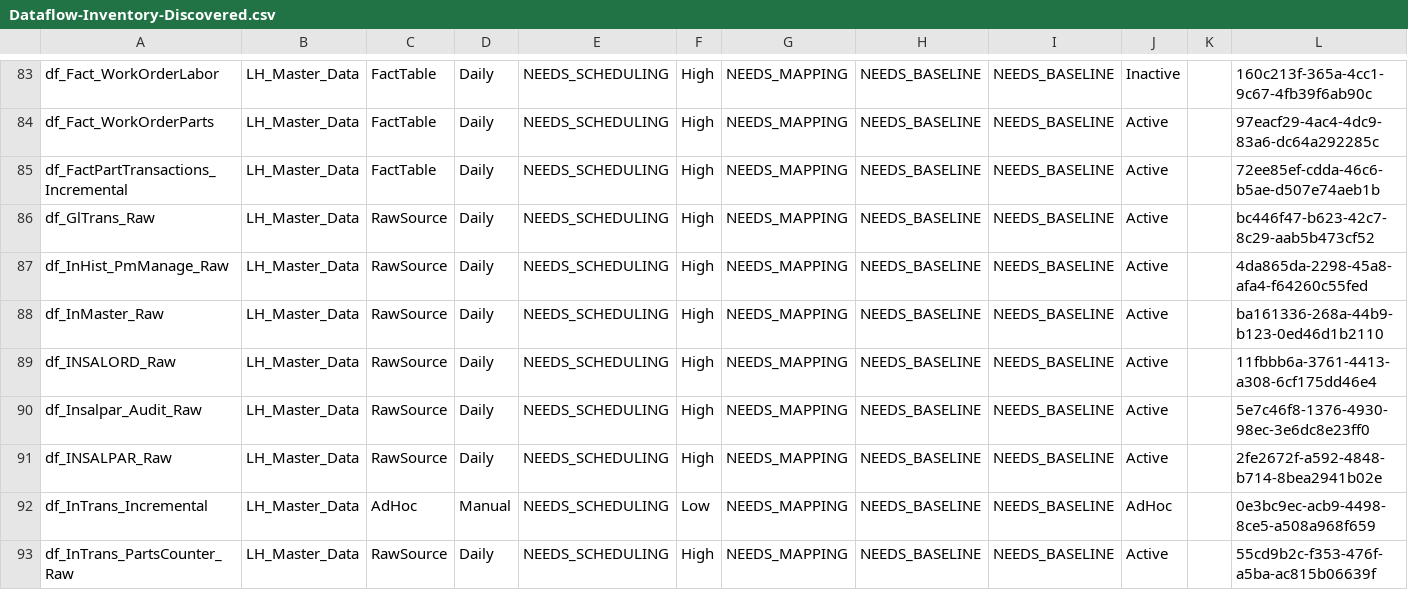
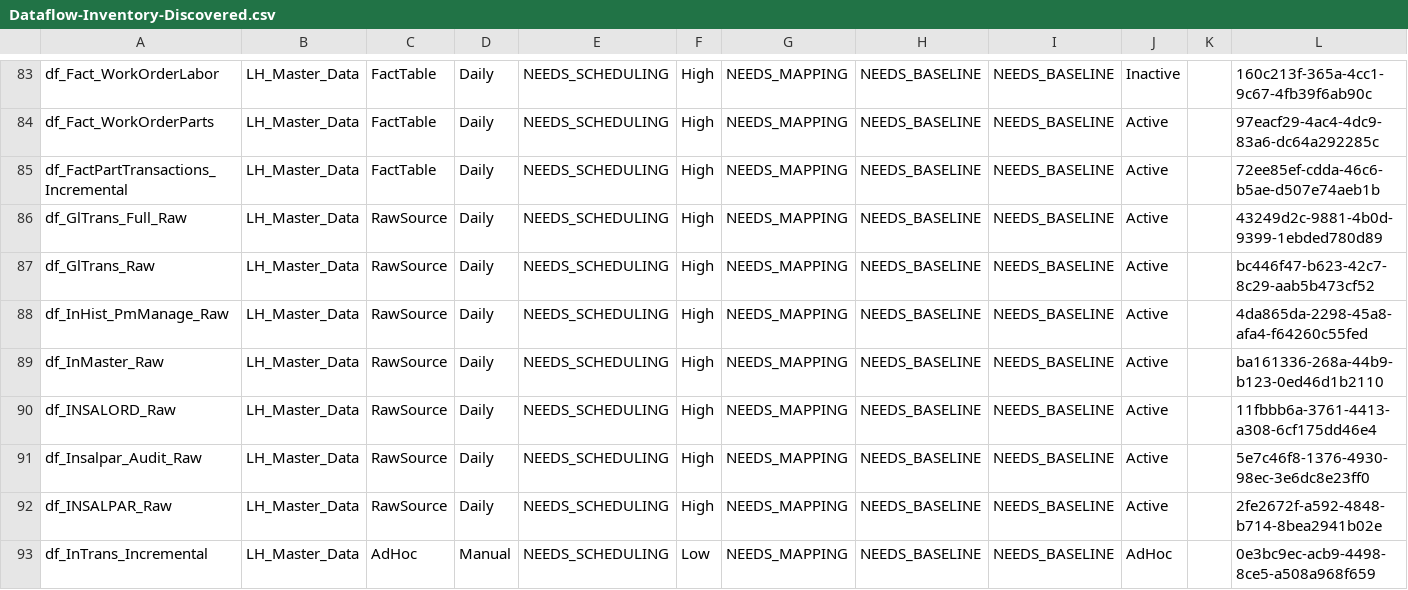
Before and after one commit to SlyFox18/claude-data-projects, a CSV file: projects/fabric-monitoring/documentation/Dataflow-Inventory-Discovered.csv, drawn as a sheet; only a part is shown, gaps mark what is left out; the shorter side is filled out with more unchanged rows.

Commit message:
Auto-update: post-pipeline monitoring 2026-04-13
Scheduled task: Run-PostPipeline-Monitoring
- Refresh history logged
- Data freshness checked
- CU usage updated
- Dashboard regenerated

```diff
--- a/projects/fabric-monitoring/documentation/Dataflow-Inventory-Discovered.csv
+++ b/projects/fabric-monitoring/documentation/Dataflow-Inventory-Discovered.csv
@@ -85,2 +85,3 @@
 "df_FactPartTransactions_Incremental","LH_Master_Data","FactTable","Daily","NEEDS_SCHEDULING","High","NEEDS_MAPPING","NEEDS_BASELINE","NEEDS_BASELINE","Active","","72ee85ef-cdda-46c6-b5ae-d507e74aeb1b"
+"df_GlTrans_Full_Raw","LH_Master_Data","RawSource","Daily","NEEDS_SCHEDULING","High","NEEDS_MAPPING","NEEDS_BASELINE","NEEDS_BASELINE","Active","","43249d2c-9881-4b0d-9399-1ebded780d89"
 "df_GlTrans_Raw","LH_Master_Data","RawSource","Daily","NEEDS_SCHEDULING","High","NEEDS_MAPPING","NEEDS_BASELINE","NEEDS_BASELINE","Active","","bc446f47-b623-42c7-8c29-aab5b473cf52"
```
Also changed, not shown: projects/fabric-monitoring/documentation/Dataflow-Freshness-Report.csv, 7 other files.
